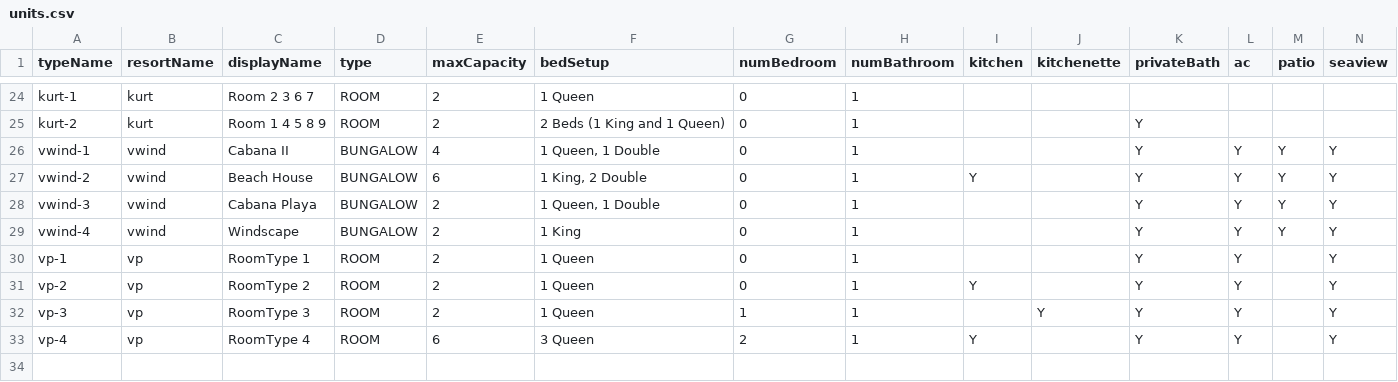
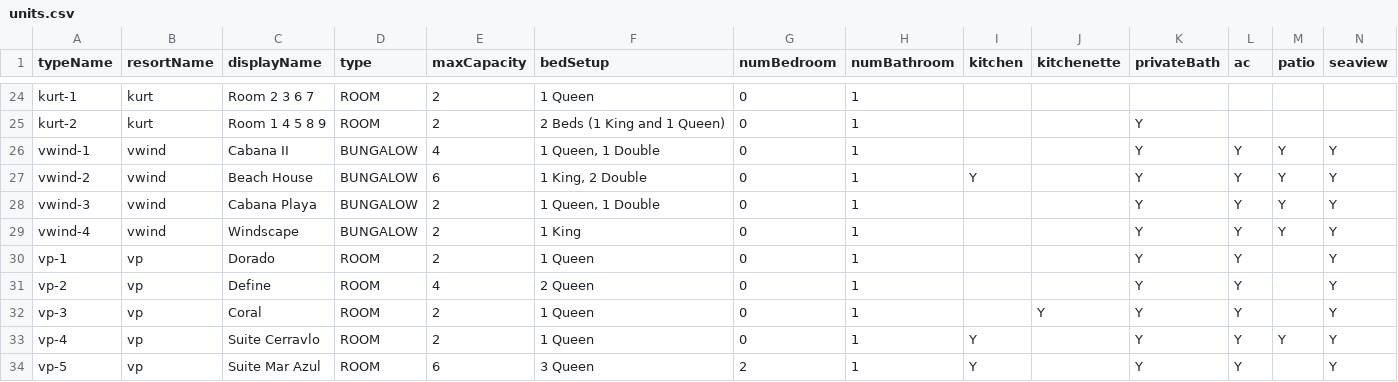
Before and after one commit to cyoon2000/python-google-app-engine, a CSV file: application/contents/csv/units.csv, drawn as a sheet; only a part is shown, gaps mark what is left out; rows hold the shown columns only; the diff names each change by its address in the sheet, - before the commit and + after, or states it on an @@ line.

Commit message:
[csv] content - updated Villa Paraiso Resort prices and photos.

```diff
--- a/application/contents/csv/units.csv
+++ b/application/contents/csv/units.csv
-C30 (displayName): RoomType 1
+C30 (displayName): Dorado
-C31 (displayName): RoomType 2
+C31 (displayName): Define
-E31 (maxCapacity): 2
+E31 (maxCapacity): 4
-F31 (bedSetup): 1 Queen
+F31 (bedSetup): 2 Queen
-I31 (kitchen): Y
+I31 (kitchen): (empty)
-C32 (displayName): RoomType 3
+C32 (displayName): Coral
-G32 (numBedroom): 1
+G32 (numBedroom): 0
-C33 (displayName): RoomType 4
+C33 (displayName): Suite Cerravlo
-E33 (maxCapacity): 6
+E33 (maxCapacity): 2
-F33 (bedSetup): 3 Queen
+F33 (bedSetup): 1 Queen
-G33 (numBedroom): 2
+G33 (numBedroom): 0
-M33 (patio): (empty)
+M33 (patio): Y
+row 34: vp-5 | vp | Suite Mar Azul | ROOM | 6 | 3 Queen | 2 | 1 | Y |  | Y | Y |  | Y
```
Also changed, not shown: application/contents/csv/photos.csv, application/contents/csv/prices.csv.
